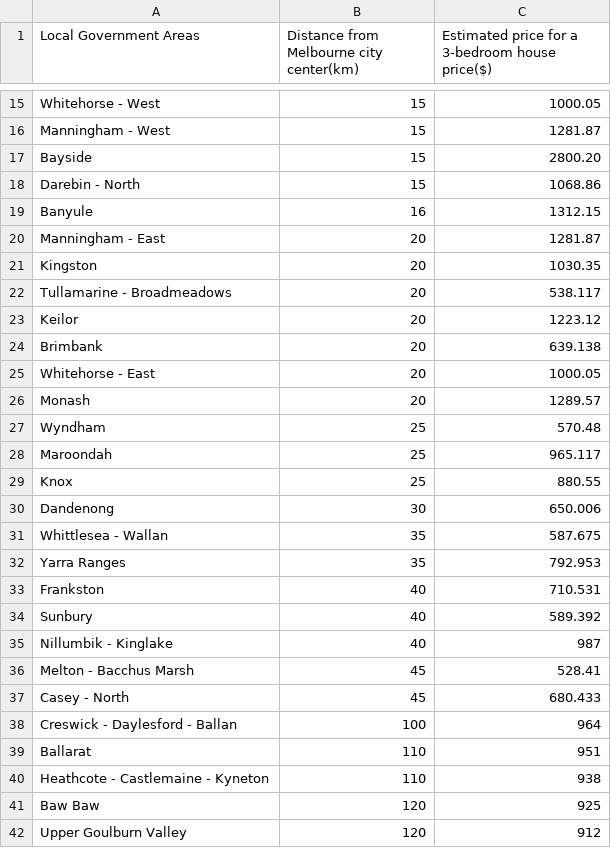
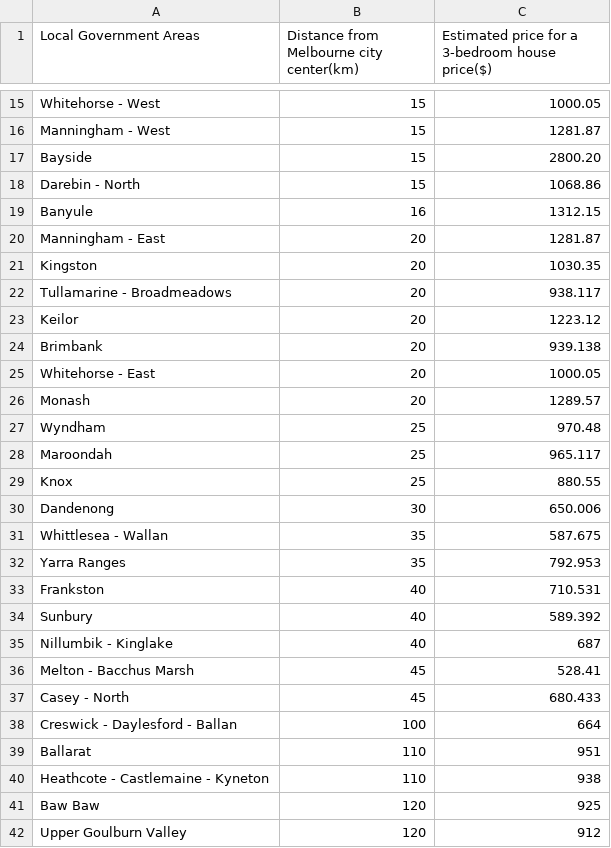
Before and after one commit to Kaixin0322/bubble_chart_dataset, a CSV file: ScatterPlot2_dataset - Sheet1 (1).csv, drawn as a sheet; only a part is shown, gaps mark what is left out.

Commit message:
Update ScatterPlot2_dataset - Sheet1 (1).csv

```diff
--- a/ScatterPlot2_dataset - Sheet1 (1).csv
+++ b/ScatterPlot2_dataset - Sheet1 (1).csv
@@ -21,8 +21,8 @@ Manningham - East,20,"1281.87"
 Kingston,20,"1030.35"
-Tullamarine - Broadmeadows,20,"538.117"
+Tullamarine - Broadmeadows,20,"938.117"
 Keilor,20,"1223.12"
-Brimbank,20,639.138
+Brimbank,20,939.138
 Whitehorse - East,20,"1000.05"
 Monash,20,"1289.57"
-Wyndham,25,570.48
+Wyndham,25,970.48
 Maroondah,25,965.117
@@ -34,6 +34,6 @@ Frankston,40,710.531
 Sunbury,40,589.392
-Nillumbik - Kinglake,40,987
+Nillumbik - Kinglake,40,687
 Melton - Bacchus Marsh,45,528.41
 Casey - North,45,680.433
-Creswick - Daylesford - Ballan,100,964
+Creswick - Daylesford - Ballan,100,664
 Ballarat,110,951
```
